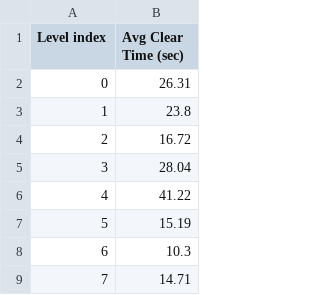
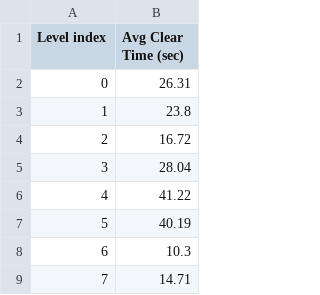
Before and after one commit to JunmengXu/CSCI526_Younger_Ring, a CSV file: Assets/Resources/3 - Avg Level Clear Time.csv.bytes.csv, drawn as a sheet; only a part is shown.

```diff
--- a/Assets/Resources/3 - Avg Level Clear Time.csv.bytes.csv
+++ b/Assets/Resources/3 - Avg Level Clear Time.csv.bytes.csv
@@ -6,3 +6,3 @@ Level index,Avg Clear Time (sec)
 4,41.22
-5,15.19
+5,40.19
 6,10.3
```
Also changed, not shown: Assets/Resources/7 - Std Level Clear Time.csv.bytes.csv.
